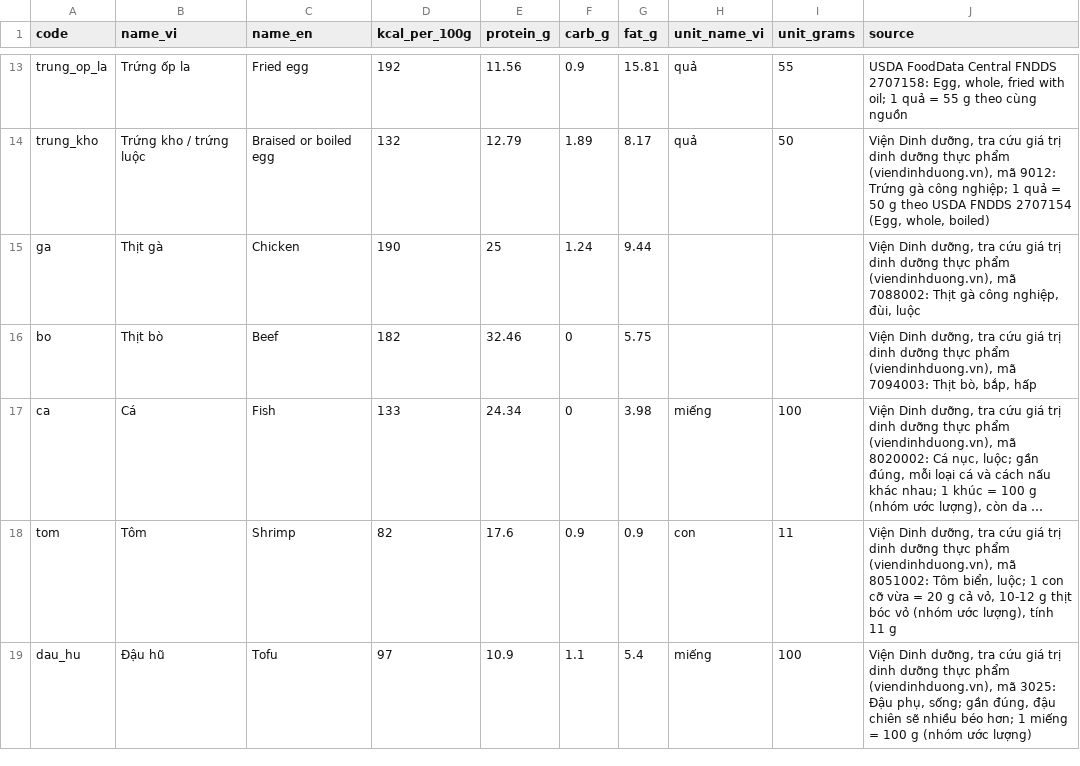
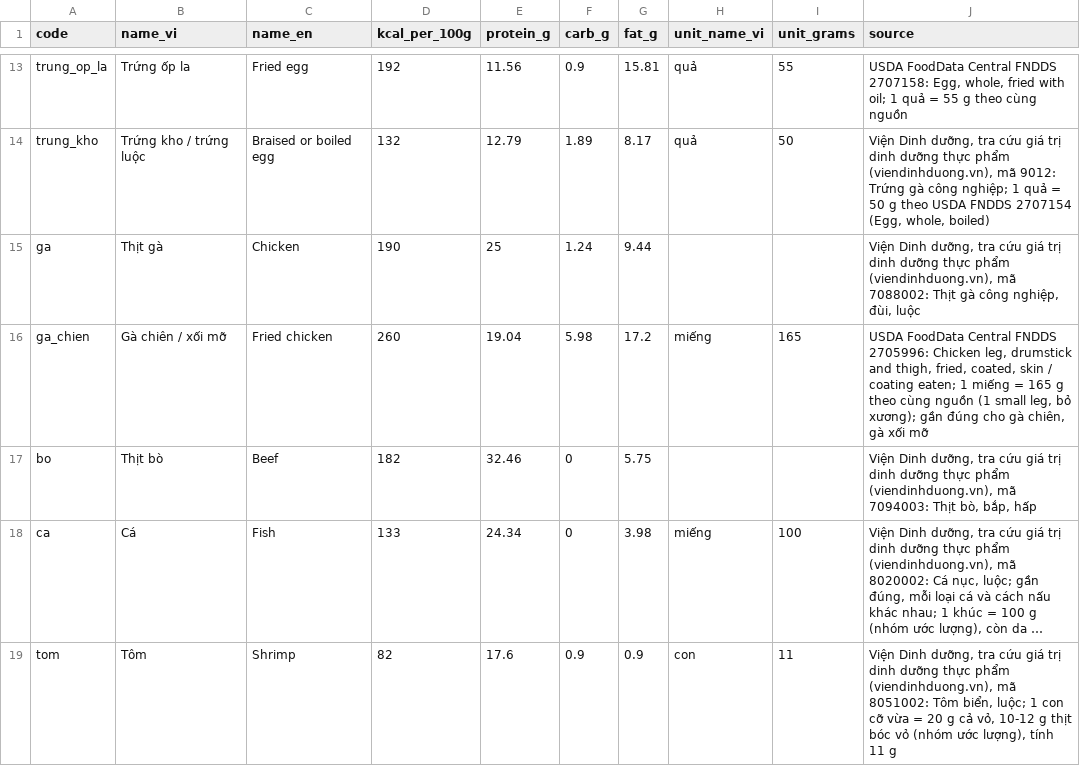
Before and after one commit to JimeaVV/nlcn, a CSV file: assets/data/vn_food/components.csv, drawn as a sheet; only a part is shown, gaps mark what is left out; the shorter side is filled out with more unchanged rows; long unchanged cells end in …; the diff names each change by its address in the sheet, - before the commit and + after, or states it on an @@ line.

```diff
--- a/assets/data/vn_food/components.csv
+++ b/assets/data/vn_food/components.csv
+row 16: ga_chien | Gà chiên / xối mỡ | Fried chicken | 260 | 19.04 | 5.98 | 17.2 | miếng | 165 | USDA FoodData Central FNDDS 2705996: Chicken leg, drumstick and thigh, fried, coated, skin / coating eaten; 1 miếng = 165 g theo cùng nguồn (1 small leg, bỏ xương); gần đúng cho gà chiên, gà xối mỡ
```
Also changed, not shown: assets/data/vn_food/dishes.csv, 23 other files.
